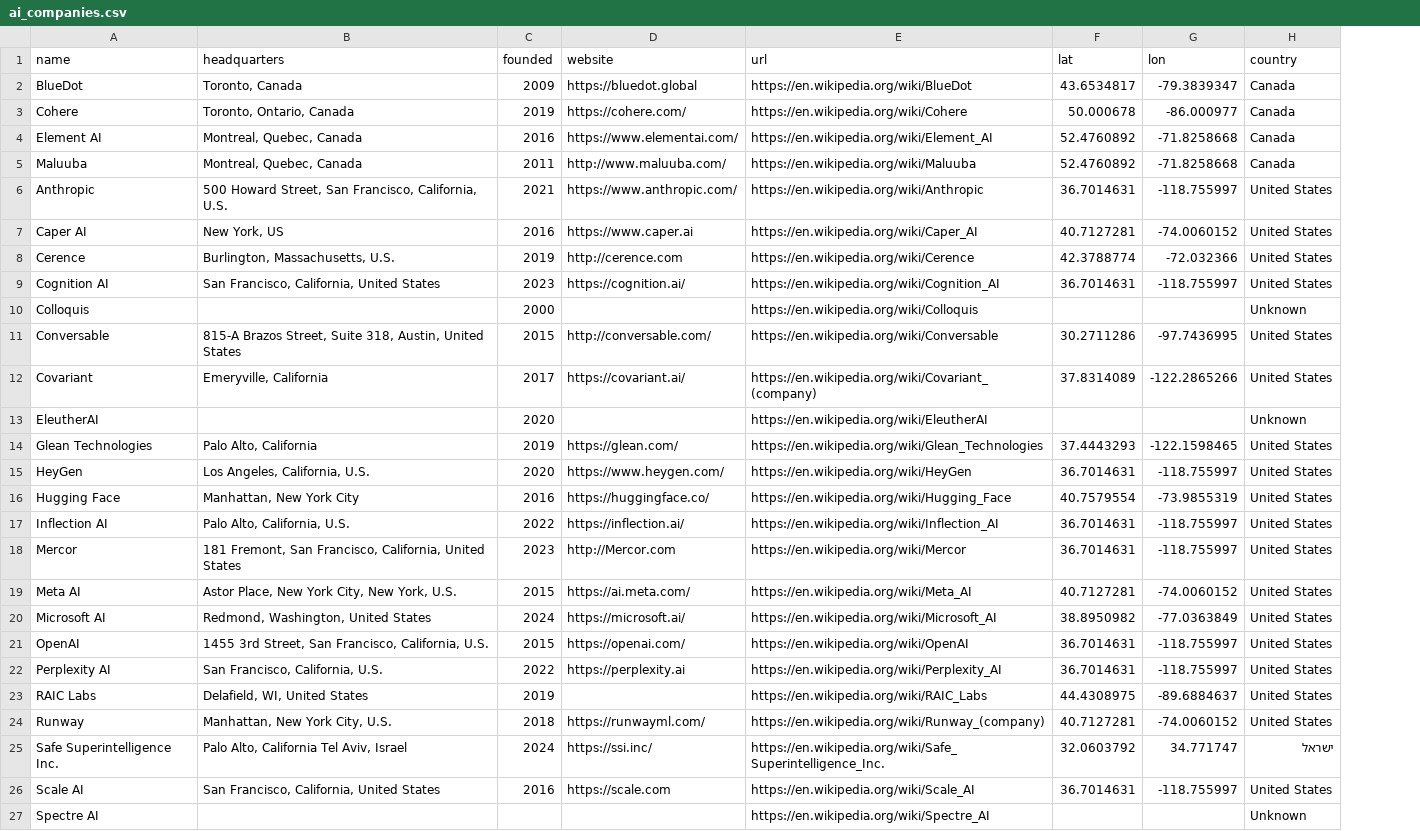
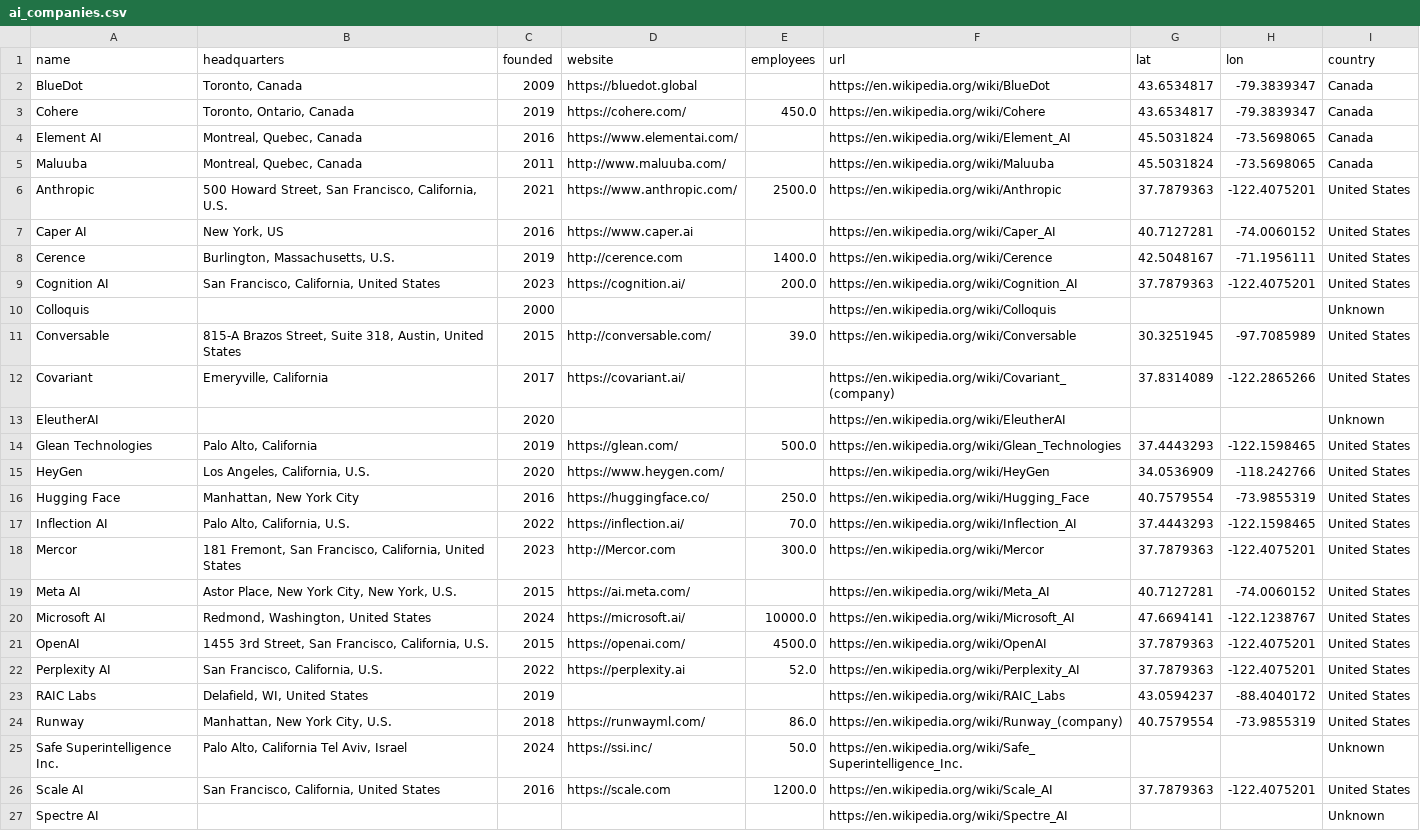
Before and after one commit to markpedigo/scraper, a CSV file: out/ai_companies.csv, drawn as a sheet; only a part is shown; addresses are those after the commit; the diff covers the shown part only; the diff names each change by its address in the sheet, - before the commit and + after, or states it on an @@ line.

```diff
--- a/out/ai_companies.csv
+++ b/out/ai_companies.csv
+column E (employees), rows 3-26: 450.0 |  |  | 2500.0 |  | 1400.0 | 200.0 |  | 39.0 |  |  | 500.0 |  | 250.0 | 70.0 | 300.0 |  | 10000.0 | 4500.0 | 52.0 |  | 86.0 | 50.0 | 1200.0
-G3 (lat): 50.000678
+G3 (lat): 43.6534817
-H3 (lon): -86.000977
+H3 (lon): -79.3839347
-G4:G5 (lat): 52.4760892
+G4:G5 (lat): 45.5031824
-H4:H5 (lon): -71.8258668
+H4:H5 (lon): -73.5698065
-G6 (lat): 36.7014631
+G6 (lat): 37.7879363
-H6 (lon): -118.755997
+H6 (lon): -122.4075201
-G8 (lat): 42.3788774
+G8 (lat): 42.5048167
-H8 (lon): -72.032366
+H8 (lon): -71.1956111
-G9 (lat): 36.7014631
+G9 (lat): 37.7879363
-H9 (lon): -118.755997
+H9 (lon): -122.4075201
-G11 (lat): 30.2711286
+G11 (lat): 30.3251945
-H11 (lon): -97.7436995
+H11 (lon): -97.7085989
-G15 (lat): 36.7014631
+G15 (lat): 34.0536909
-H15 (lon): -118.755997
+H15 (lon): -118.242766
-G17 (lat): 36.7014631
+G17 (lat): 37.4443293
-H17 (lon): -118.755997
+H17 (lon): -122.1598465
-G18 (lat): 36.7014631
+G18 (lat): 37.7879363
-H18 (lon): -118.755997
+H18 (lon): -122.4075201
-G20 (lat): 38.8950982
+G20 (lat): 47.6694141
-H20 (lon): -77.0363849
+H20 (lon): -122.1238767
-G21:G22 (lat): 36.7014631
+G21:G22 (lat): 37.7879363
-H21:H22 (lon): -118.755997
+H21:H22 (lon): -122.4075201
-G23 (lat): 44.4308975
+G23 (lat): 43.0594237
-H23 (lon): -89.6884637
+H23 (lon): -88.4040172
-G24 (lat): 40.7127281
+G24 (lat): 40.7579554
-H24 (lon): -74.0060152
+H24 (lon): -73.9855319
-G25 (lat): 32.0603792
+G25 (lat): (empty)
-H25 (lon): 34.771747
+H25 (lon): (empty)
-I25 (country): ישראל
+I25 (country): Unknown
-G26 (lat): 36.7014631
+G26 (lat): 37.7879363
-H26 (lon): -118.755997
+H26 (lon): -122.4075201
```
Also changed, not shown: 18 edited cells elsewhere in this file, out/geocode_cache.csv, 9 other files.
